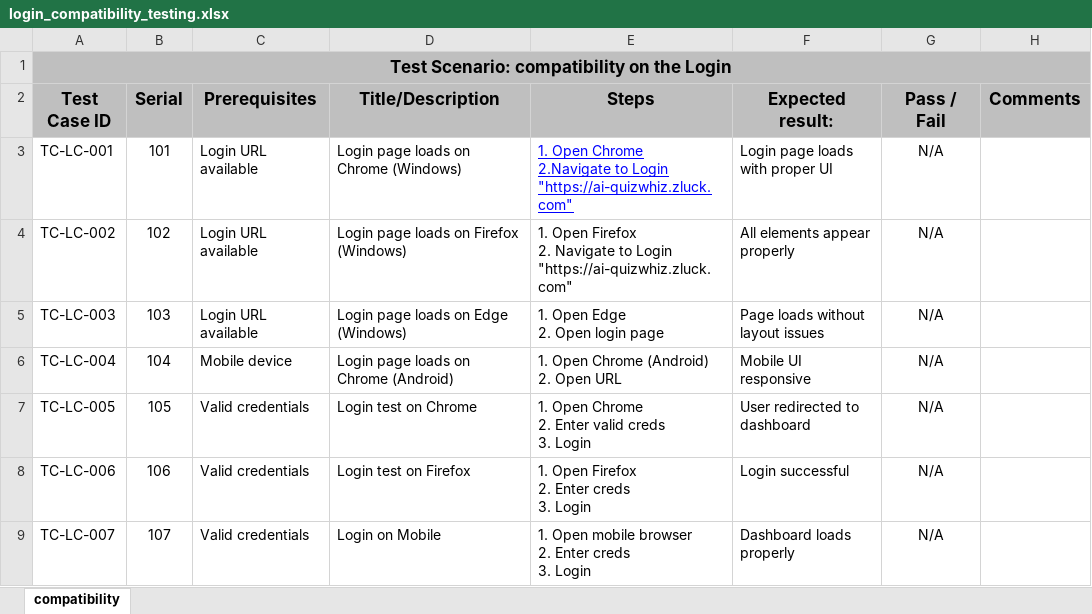
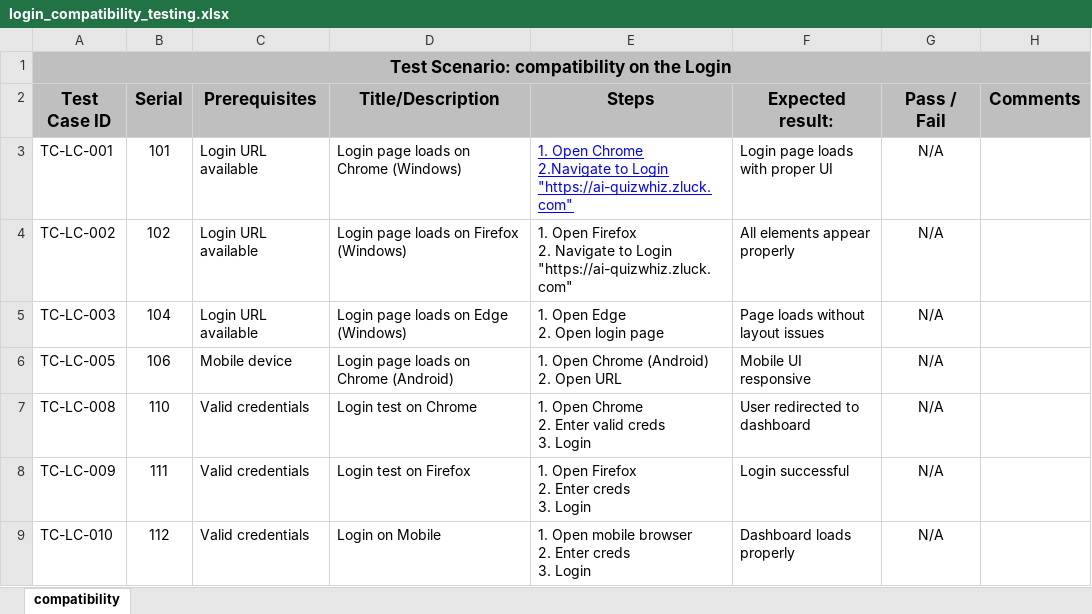
Before and after one commit to rumy14/ai-quizwhiz.zluck.com-pnt-b24, an Excel workbook: test_case/Authentication/login/login_compatibility_testing.xlsx, sheet compatibility, drawn as a sheet; values as stored, in another font and other column widths than the file's, no borders; the diff names each change by its address in the sheet, - before the commit and + after, or states it on an @@ line.

```diff
--- a/test_case/Authentication/login/login_compatibility_testing.xlsx (sheet compatibility)
+++ b/test_case/Authentication/login/login_compatibility_testing.xlsx (sheet compatibility)
-B5 (Serial): 103
+B5 (Serial): 104
-A6 (Test Case ID): TC-LC-004
+A6 (Test Case ID): TC-LC-005
-B6 (Serial): 104
+B6 (Serial): 106
-A7 (Test Case ID): TC-LC-005
+A7 (Test Case ID): TC-LC-008
-B7 (Serial): 105
+B7 (Serial): 110
-A8 (Test Case ID): TC-LC-006
+A8 (Test Case ID): TC-LC-009
-B8 (Serial): 106
+B8 (Serial): 111
-A9 (Test Case ID): TC-LC-007
+A9 (Test Case ID): TC-LC-010
-B9 (Serial): 107
+B9 (Serial): 112
```
Also changed, not shown: test_case/Authentication/Registation/Tc_Reg_Functional(nadira).xlsx, test_case/Authentication/Registation/Tc_Registration(nadira).xlsx, 7 other files.
